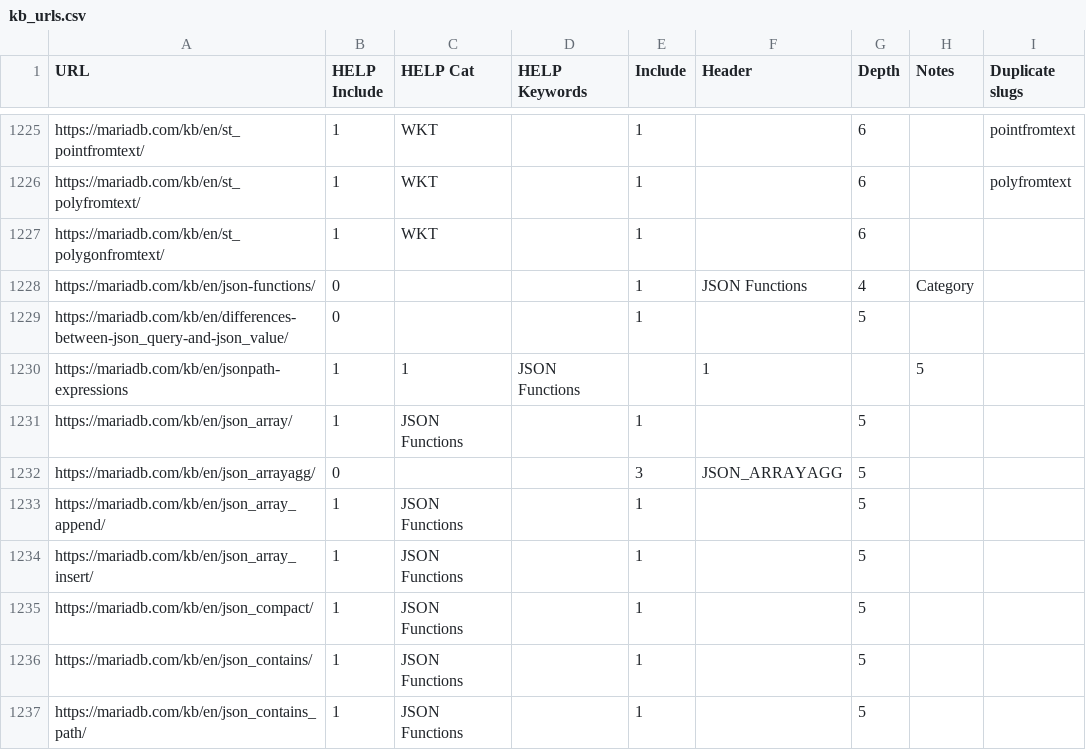
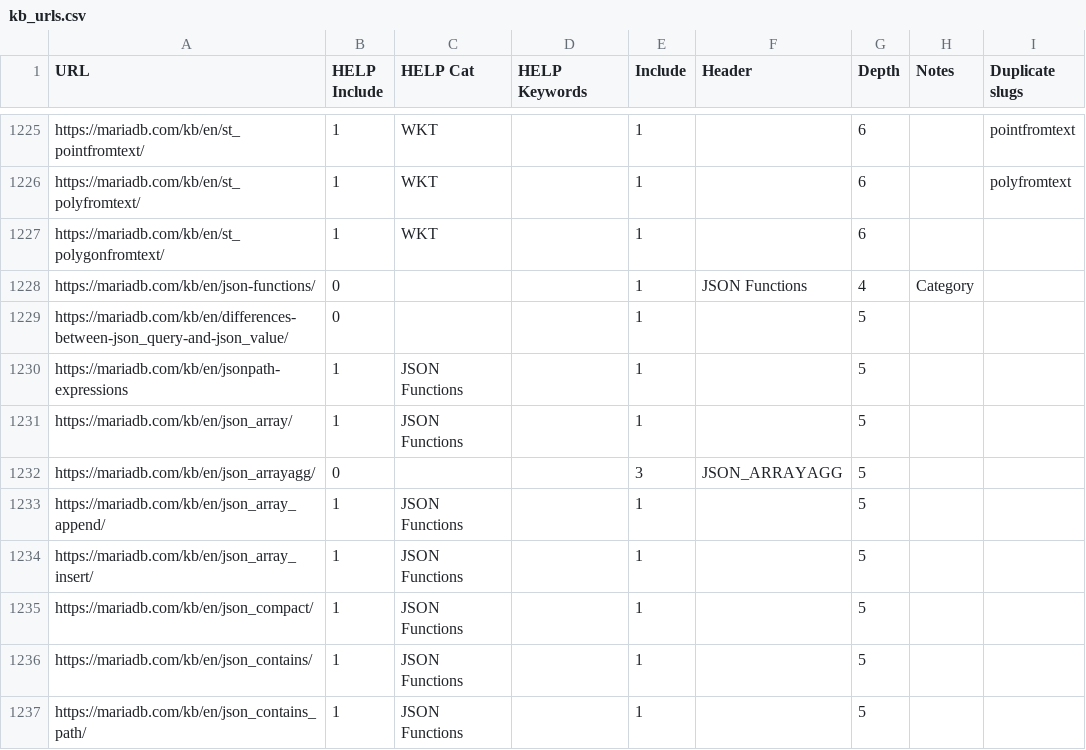
Before and after one commit to iangilfillan/mariadb-help_contents, a CSV file: input/kb_urls.csv, drawn as a sheet; only a part is shown, gaps mark what is left out.

```diff
--- a/input/kb_urls.csv
+++ b/input/kb_urls.csv
@@ -1229,3 +1229,3 @@ https://mariadb.com/kb/en/json-functions/,0,,,1,JSON Functions,4,Category,
 https://mariadb.com/kb/en/differences-between-json_query-and-json_value/,0,,,1,,5,,
-https://mariadb.com/kb/en/jsonpath-expressions,1,1,JSON Functions,,1,,5,,
+https://mariadb.com/kb/en/jsonpath-expressions,1,JSON Functions,,1,,5,,
 https://mariadb.com/kb/en/json_array/,1,JSON Functions,,1,,5,,
```
Also changed, not shown: 2 other files.
